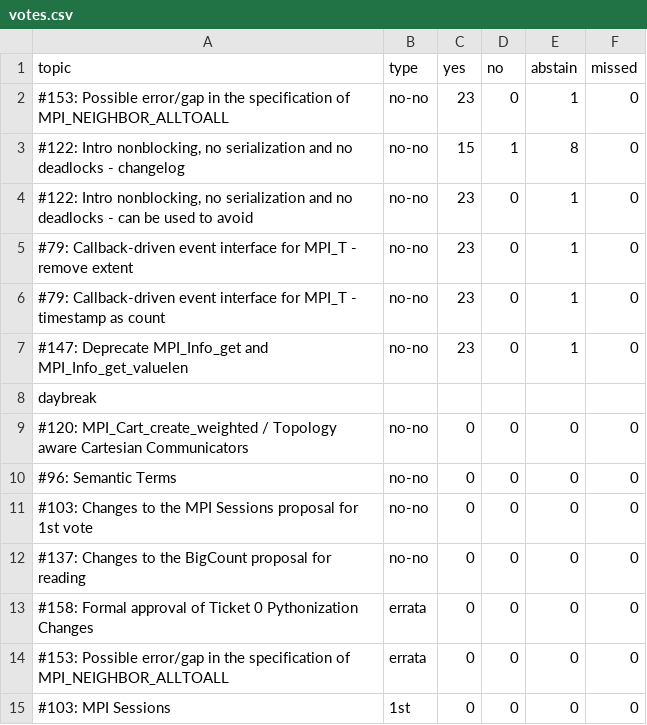
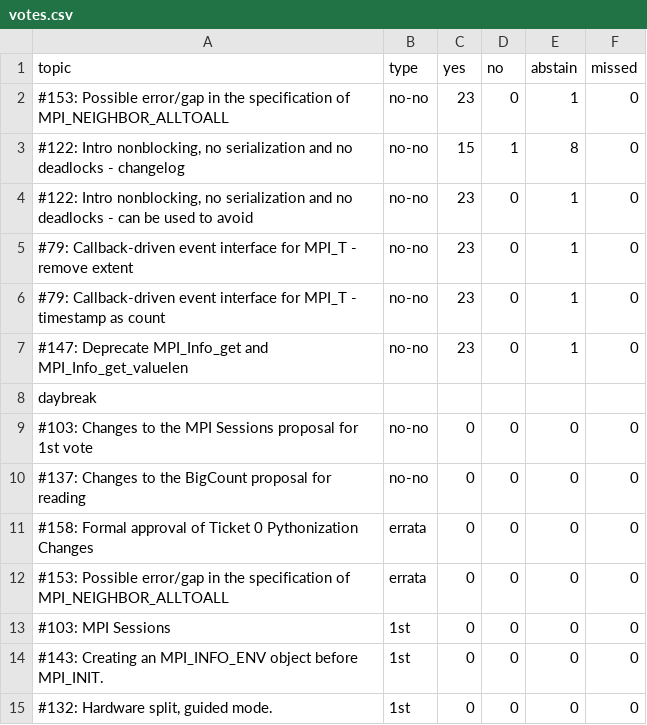
Before and after one commit to mpi-forum/mpi-forum.github.io, a CSV file: _data/meetings/2020/02/votes.csv, drawn as a sheet; only a part is shown; the shorter side is filled out with more unchanged rows; the diff names each change by its address in the sheet, - before the commit and + after, or states it on an @@ line.

Commit message:
changed votes

```diff
--- a/_data/meetings/2020/02/votes.csv
+++ b/_data/meetings/2020/02/votes.csv
-row 9: #120: MPI_Cart_create_weighted / Topology aware Cartesian Communicators | no-no | 0 | 0 | 0 | 0
-row 10: #96: Semantic Terms | no-no | 0 | 0 | 0 | 0
```
Also changed, not shown: 1 other file.
